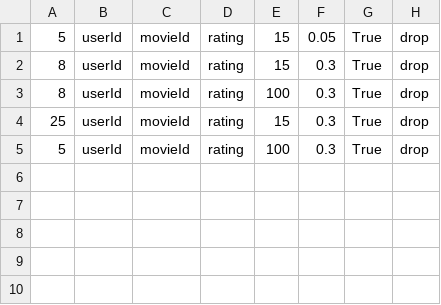
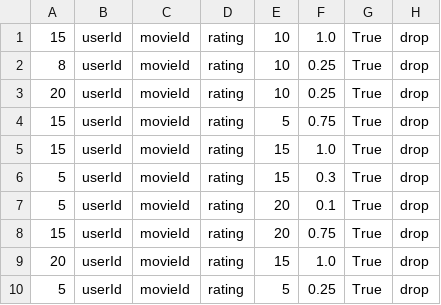
Before and after one commit to alyserecord/movie-recommender, a CSV file: data/kyle_params.csv, drawn as a sheet.

```diff
--- a/data/kyle_params.csv
+++ b/data/kyle_params.csv
@@ -1,5 +1,10 @@
-5,userId,movieId,rating,15,0.05,True,drop
-8,userId,movieId,rating,15,0.3,True,drop
-8,userId,movieId,rating,100,0.3,True,drop
-25,userId,movieId,rating,15,0.3,True,drop
-5,userId,movieId,rating,100,0.3,True,drop
+15,userId,movieId,rating,10,1.0,True,drop
+8,userId,movieId,rating,10,0.25,True,drop
+20,userId,movieId,rating,10,0.25,True,drop
+15,userId,movieId,rating,5,0.75,True,drop
+15,userId,movieId,rating,15,1.0,True,drop
+5,userId,movieId,rating,15,0.3,True,drop
+5,userId,movieId,rating,20,0.1,True,drop
+15,userId,movieId,rating,20,0.75,True,drop
+20,userId,movieId,rating,15,1.0,True,drop
+5,userId,movieId,rating,5,0.25,True,drop
```
Also changed, not shown: data/alyze_params.csv, data/jarred_params.csv.
